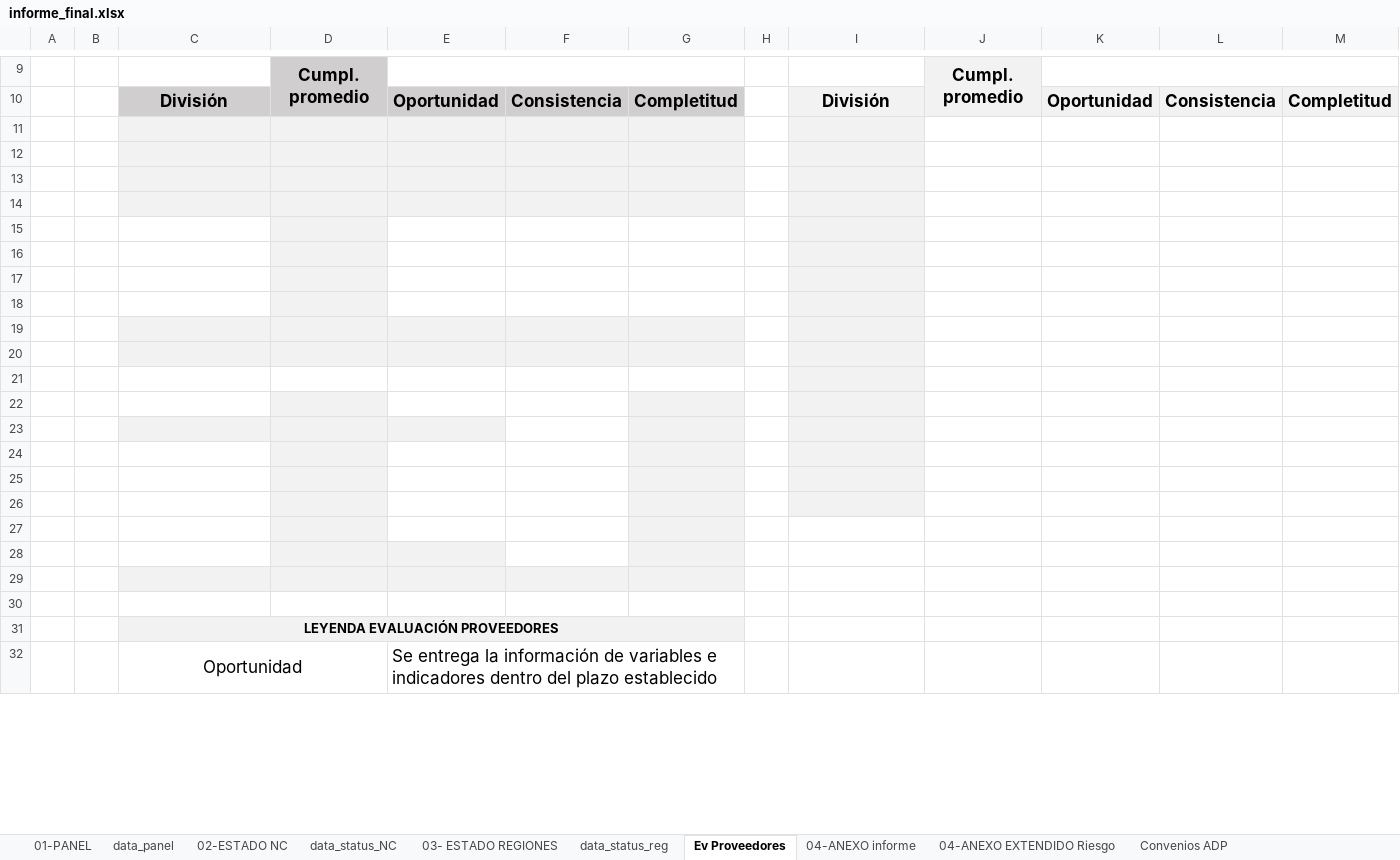
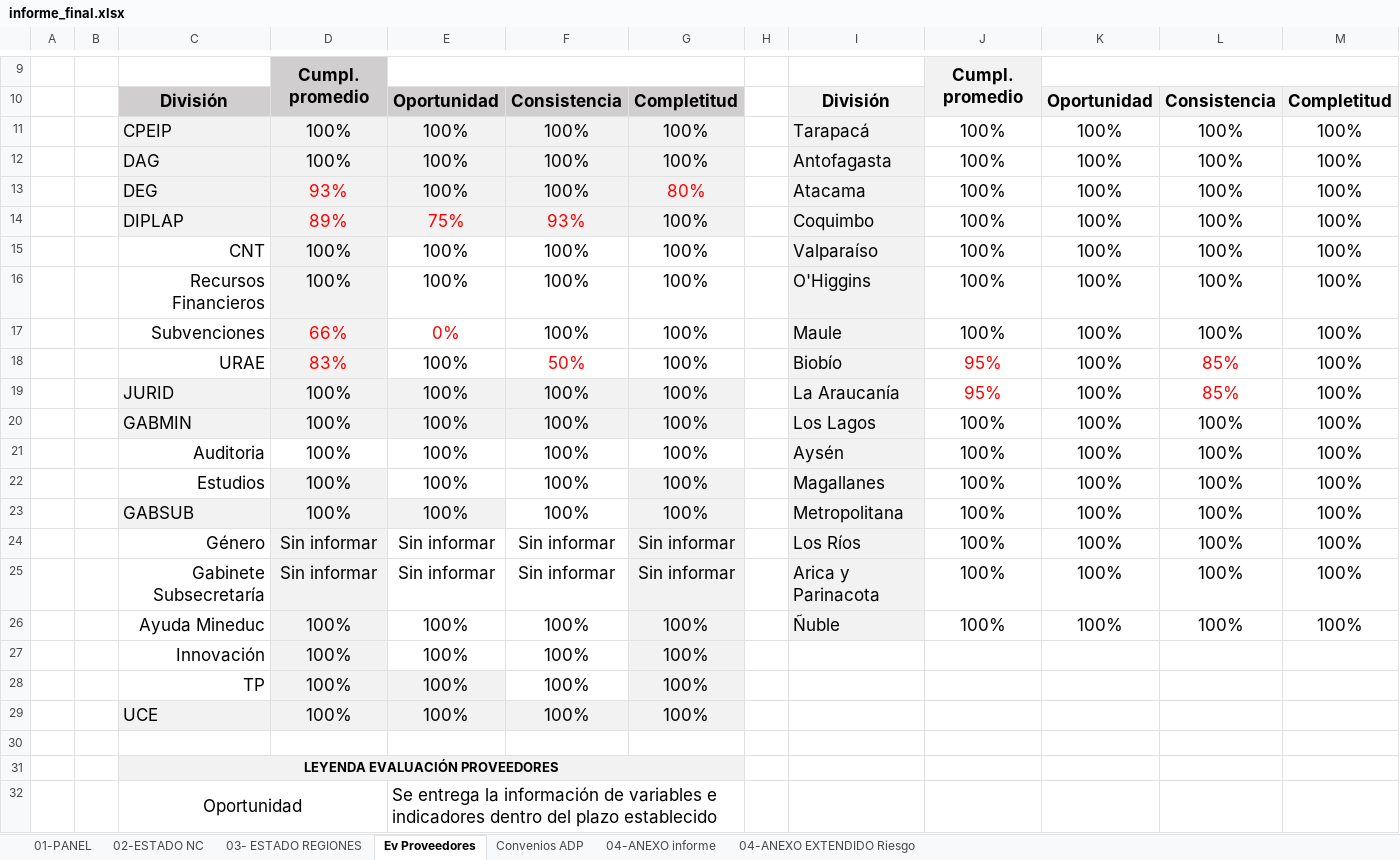
Before and after one commit to joaquinMineduc/ARMM, an Excel workbook: Backend/output/informe_final.xlsx, sheet Ev Proveedores, drawn as a sheet; only a part is shown, gaps mark what is left out; values as stored, in another font and other column widths than the file's, no borders; charts and pictures not drawn; the diff names each change by its address in the sheet, - before the commit and + after, or states it on an @@ line.

```diff
--- a/Backend/output/informe_final.xlsx (sheet Ev Proveedores)
+++ b/Backend/output/informe_final.xlsx (sheet Ev Proveedores)
@@ sheet tab hidden: data_panel @@
@@ sheet tab hidden: data_status_NC @@
@@ sheet tab hidden: data_status_reg @@
@@ sheet tab order changed: 01-PANEL | 02-ESTADO NC | 03- ESTADO REGIONES | Ev Proveedores | Convenios ADP | 04-ANEXO informe | 04-ANEXO EXTENDIDO Riesgo @@
-row 11: (empty)
+row 11:  |  | CPEIP | 100% | 100% | 100% | 100% |  | Tarapacá | 100% | 100% | 100% | 100%
-row 12: (empty)
+row 12:  |  | DAG | 100% | 100% | 100% | 100% |  | Antofagasta | 100% | 100% | 100% | 100%
-row 13: (empty)
+row 13:  |  | DEG | 93% | 100% | 100% | 80% |  | Atacama | 100% | 100% | 100% | 100%
-row 14: (empty)
+row 14:  |  | DIPLAP | 89% | 75% | 93% | 100% |  | Coquimbo | 100% | 100% | 100% | 100%
-row 15: (empty)
+row 15:  |  | CNT | 100% | 100% | 100% | 100% |  | Valparaíso | 100% | 100% | 100% | 100%
-row 16: (empty)
+row 16:  |  | Recursos Financieros | 100% | 100% | 100% | 100% |  | O'Higgins | 100% | 100% | 100% | 100%
-row 17: (empty)
+row 17:  |  | Subvenciones | 66% | 0% | 100% | 100% |  | Maule | 100% | 100% | 100% | 100%
-row 18: (empty)
+row 18:  |  | URAE | 83% | 100% | 50% | 100% |  | Biobío | 95% | 100% | 85% | 100%
-row 19: (empty)
+row 19:  |  | JURID | 100% | 100% | 100% | 100% |  | La Araucanía | 95% | 100% | 85% | 100%
-row 20: (empty)
+row 20:  |  | GABMIN | 100% | 100% | 100% | 100% |  | Los Lagos | 100% | 100% | 100% | 100%
-row 21: (empty)
+row 21:  |  | Auditoria | 100% | 100% | 100% | 100% |  | Aysén | 100% | 100% | 100% | 100%
-row 22: (empty)
+row 22:  |  | Estudios | 100% | 100% | 100% | 100% |  | Magallanes | 100% | 100% | 100% | 100%
-row 23: (empty)
+row 23:  |  | GABSUB | 100% | 100% | 100% | 100% |  | Metropolitana | 100% | 100% | 100% | 100%
-row 24: (empty)
+row 24:  |  | Género | Sin informar | Sin informar | Sin informar | Sin informar |  | Los Ríos | 100% | 100% | 100% | 100%
-row 25: (empty)
+row 25:  |  | Gabinete Subsecretaría | Sin informar | Sin informar | Sin informar | Sin informar |  | Arica y Parinacota | 100% | 100% | 100% | 100%
-row 26: (empty)
+row 26:  |  | Ayuda Mineduc | 100% | 100% | 100% | 100% |  | Ñuble | 100% | 100% | 100% | 100%
-row 27: (empty)
+row 27:  |  | Innovación | 100% | 100% | 100% | 100%
-row 28: (empty)
+row 28:  |  | TP | 100% | 100% | 100% | 100%
-row 29: (empty)
+row 29:  |  | UCE | 100% | 100% | 100% | 100%
```
Also changed, not shown: sheet 03- ESTADO REGIONES, sheet Convenios ADP, charts or pictures, Backend/Input/formato.xlsx, 10 other files.
